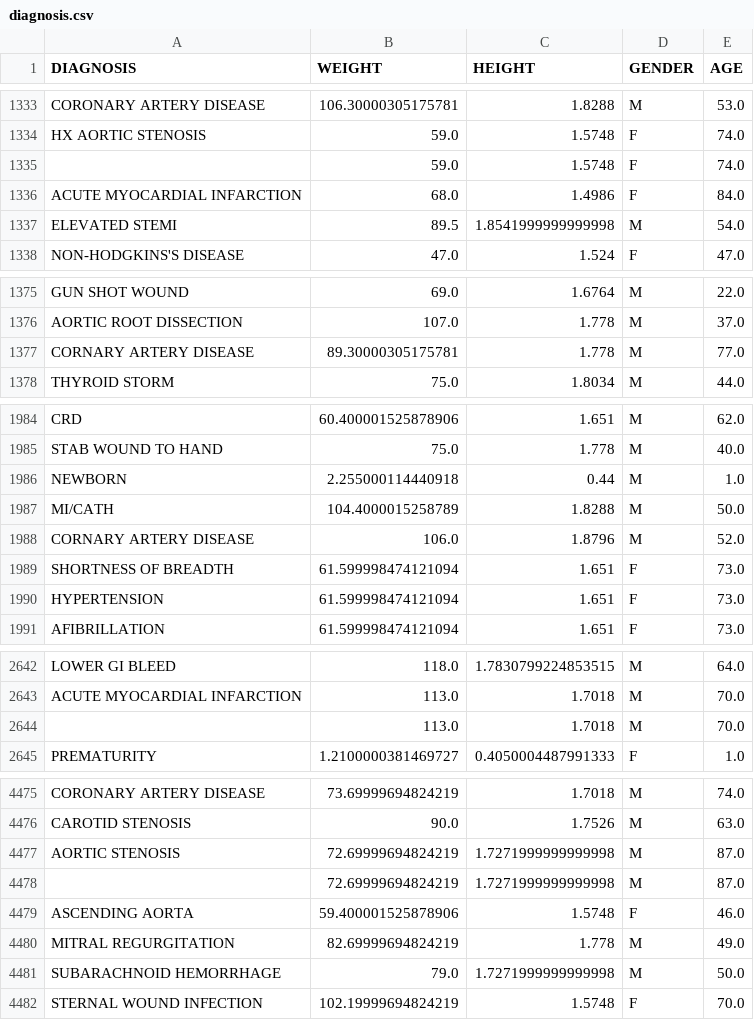
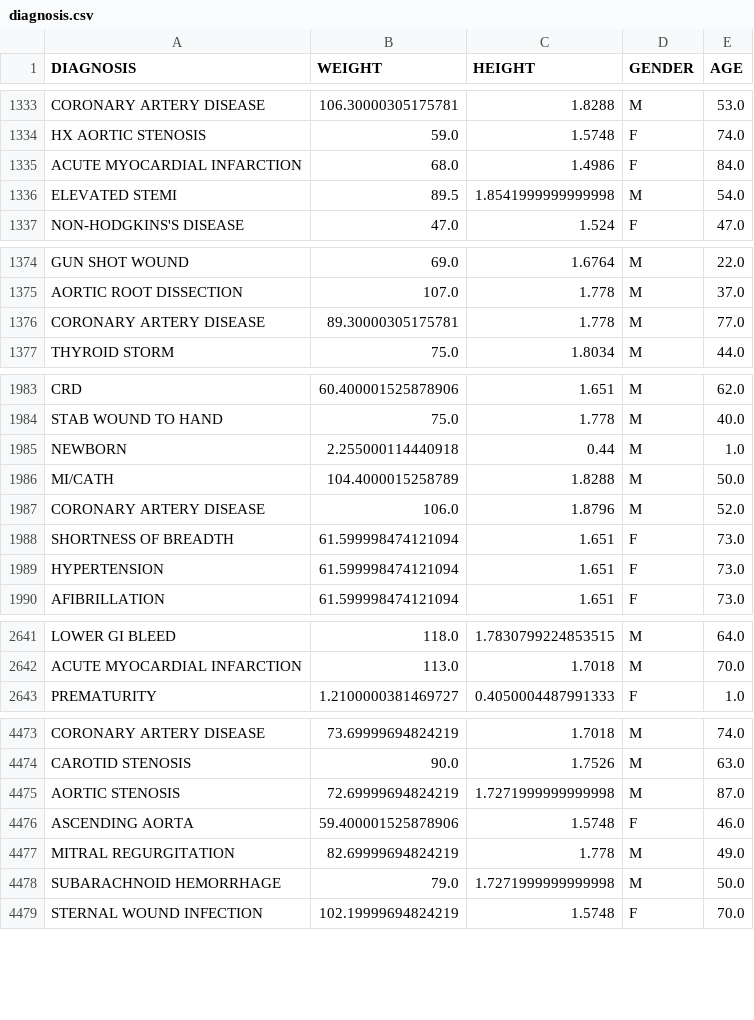
Before and after one commit to ste900811/SeniorProject, a CSV file: dataProcess/diagnosis.csv, drawn as a sheet; only a part is shown, gaps mark what is left out; the diff covers the shown part only.

```diff
--- a/dataProcess/diagnosis.csv
+++ b/dataProcess/diagnosis.csv
@@ -1334,3 +1334,2 @@ CORONARY ARTERY DISEASE,106.30000305175781,1.8288,M,53.0
 HX AORTIC STENOSIS,59.0,1.5748,F,74.0
-,59.0,1.5748,F,74.0
 ACUTE MYOCARDIAL INFARCTION,68.0,1.4986,F,84.0
@@ -1376,3 +1375,3 @@ GUN SHOT WOUND,69.0,1.6764,M,22.0
 AORTIC ROOT DISSECTION,107.0,1.778,M,37.0
-CORNARY ARTERY DISEASE,89.30000305175781,1.778,M,77.0
+CORONARY ARTERY DISEASE,89.30000305175781,1.778,M,77.0
 THYROID STORM,75.0,1.8034,M,44.0
@@ -1987,3 +1986,3 @@ NEWBORN,2.255000114440918,0.44,M,1.0
 MI/CATH,104.4000015258789,1.8288,M,50.0
-CORNARY ARTERY DISEASE,106.0,1.8796,M,52.0
+CORONARY ARTERY DISEASE,106.0,1.8796,M,52.0
 SHORTNESS OF BREADTH,61.599998474121094,1.651,F,73.0
@@ -2643,3 +2642,2 @@ LOWER GI BLEED,118.0,1.7830799224853515,M,64.0
 ACUTE MYOCARDIAL INFARCTION,113.0,1.7018,M,70.0
-,113.0,1.7018,M,70.0
 PREMATURITY,1.2100000381469727,0.4050004487991333,F,1.0
@@ -4477,3 +4475,2 @@ CAROTID STENOSIS,90.0,1.7526,M,63.0
 AORTIC STENOSIS,72.69999694824219,1.7271999999999998,M,87.0
-,72.69999694824219,1.7271999999999998,M,87.0
 ASCENDING AORTA,59.400001525878906,1.5748,F,46.0
```
Also changed, not shown: 3 edited cells elsewhere in this file, 3 other files.
